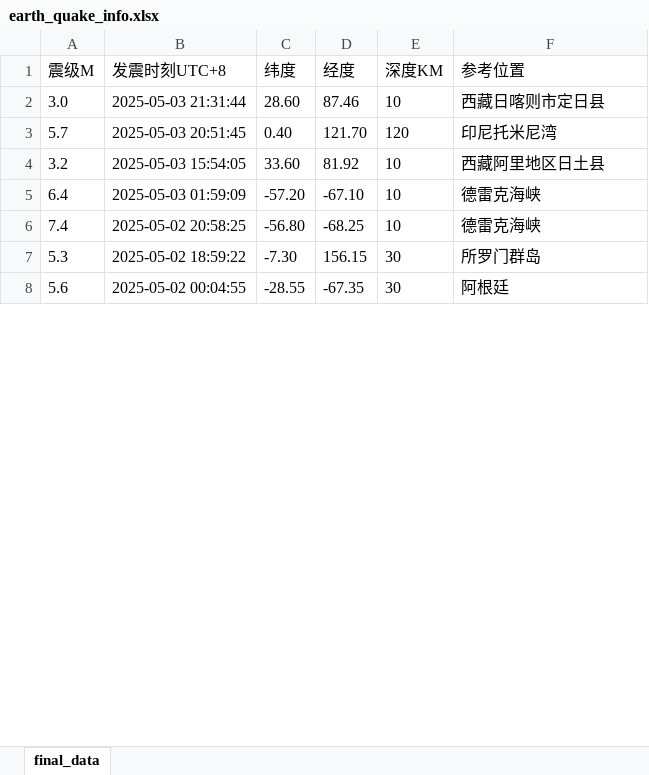
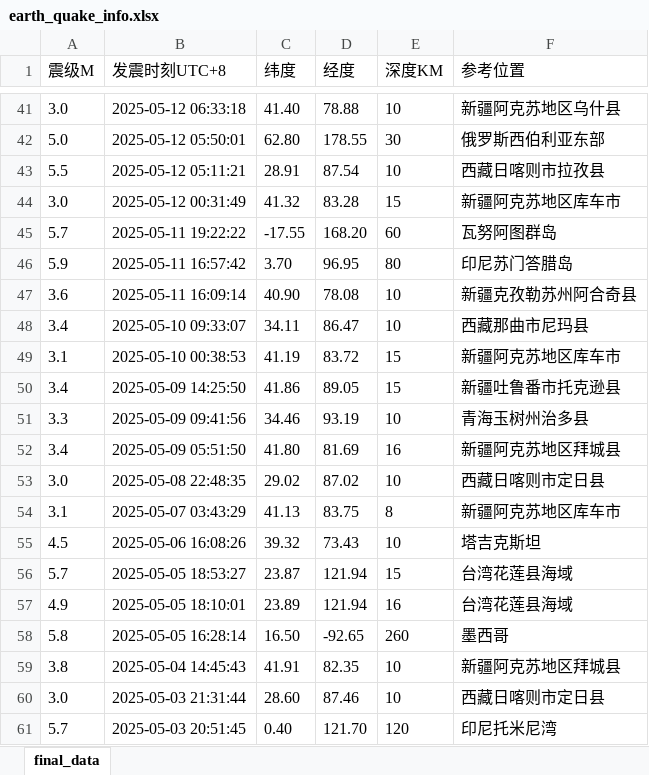
Before and after one commit to lorisunjunbin/petp, an Excel workbook: download/earth_quake_info.xlsx, sheet final_data, drawn as a sheet; only a part is shown, gaps mark what is left out; the shorter side is filled out with more unchanged rows; values as stored, in another font and other column widths than the file's, no borders; the diff covers the shown part only; the diff names each change by its address in the sheet, - before the commit and + after, or states it on an @@ line.

```diff
--- a/download/earth_quake_info.xlsx (sheet final_data)
+++ b/download/earth_quake_info.xlsx (sheet final_data)
+row 41: 3.0 | 2025-05-12 06:33:18 | 41.40 | 78.88 | 10 | 新疆阿克苏地区乌什县
+row 42: 5.0 | 2025-05-12 05:50:01 | 62.80 | 178.55 | 30 | 俄罗斯西伯利亚东部
+row 43: 5.5 | 2025-05-12 05:11:21 | 28.91 | 87.54 | 10 | 西藏日喀则市拉孜县
+row 44: 3.0 | 2025-05-12 00:31:49 | 41.32 | 83.28 | 15 | 新疆阿克苏地区库车市
+row 45: 5.7 | 2025-05-11 19:22:22 | -17.55 | 168.20 | 60 | 瓦努阿图群岛
+row 46: 5.9 | 2025-05-11 16:57:42 | 3.70 | 96.95 | 80 | 印尼苏门答腊岛
+row 47: 3.6 | 2025-05-11 16:09:14 | 40.90 | 78.08 | 10 | 新疆克孜勒苏州阿合奇县
+row 48: 3.4 | 2025-05-10 09:33:07 | 34.11 | 86.47 | 10 | 西藏那曲市尼玛县
+row 49: 3.1 | 2025-05-10 00:38:53 | 41.19 | 83.72 | 15 | 新疆阿克苏地区库车市
+row 50: 3.4 | 2025-05-09 14:25:50 | 41.86 | 89.05 | 15 | 新疆吐鲁番市托克逊县
+row 51: 3.3 | 2025-05-09 09:41:56 | 34.46 | 93.19 | 10 | 青海玉树州治多县
+row 52: 3.4 | 2025-05-09 05:51:50 | 41.80 | 81.69 | 16 | 新疆阿克苏地区拜城县
+row 53: 3.0 | 2025-05-08 22:48:35 | 29.02 | 87.02 | 10 | 西藏日喀则市定日县
+row 54: 3.1 | 2025-05-07 03:43:29 | 41.13 | 83.75 | 8 | 新疆阿克苏地区库车市
+row 55: 4.5 | 2025-05-06 16:08:26 | 39.32 | 73.43 | 10 | 塔吉克斯坦
+row 56: 5.7 | 2025-05-05 18:53:27 | 23.87 | 121.94 | 15 | 台湾花莲县海域
+row 57: 4.9 | 2025-05-05 18:10:01 | 23.89 | 121.94 | 16 | 台湾花莲县海域
+row 58: 5.8 | 2025-05-05 16:28:14 | 16.50 | -92.65 | 260 | 墨西哥
+row 59: 3.8 | 2025-05-04 14:45:43 | 41.91 | 82.35 | 10 | 新疆阿克苏地区拜城县
```
Also changed, not shown: 39 added rows and 71 removed rows elsewhere in this sheet, 3 other files.
